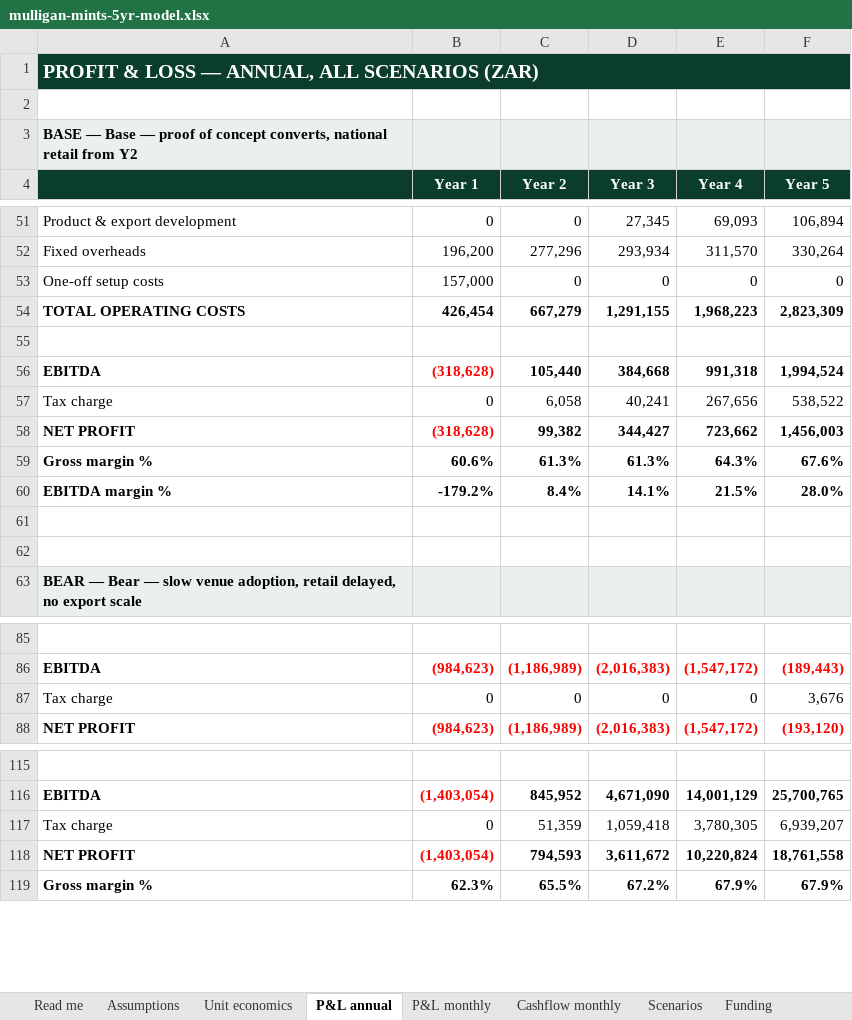
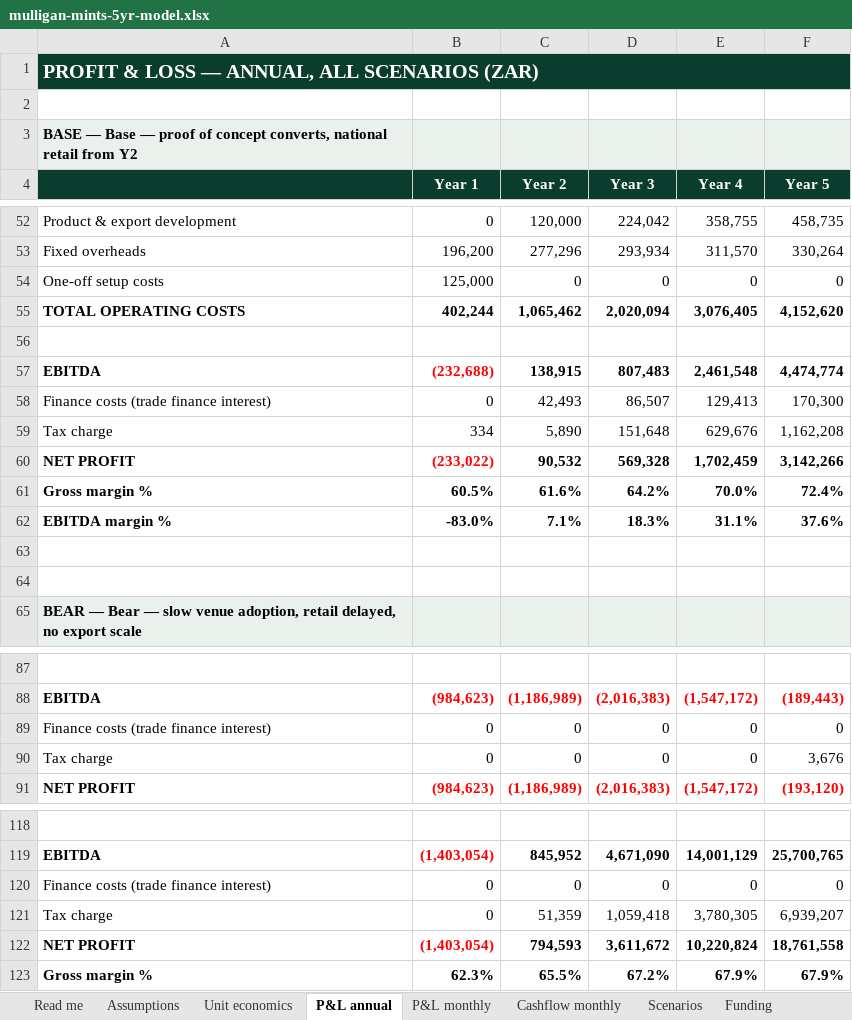
Before and after one commit to getluckyjo/mulliganmints, an Excel workbook: finance/outputs/mulligan-mints-5yr-model.xlsx, sheet P&L annual, drawn as a sheet; only a part is shown, gaps mark what is left out; values as stored, in another font and other column widths than the file's, no borders; removed rows and columns are numbered as before the commit, all else as after; the diff covers the shown part only; the diff names each change by its address in the sheet, - before the commit and + after, or states it on an @@ line.

```diff
--- a/finance/outputs/mulligan-mints-5yr-model.xlsx (sheet P&L annual)
+++ b/finance/outputs/mulligan-mints-5yr-model.xlsx (sheet P&L annual)
-C52 (Year 2): 0
+C52 (Year 2): 120,000
-D52 (Year 3): 27,345
+D52 (Year 3): 224,042
-E52 (Year 4): 69,093
+E52 (Year 4): 358,755
-F52 (Year 5): 106,894
+F52 (Year 5): 458,735
-B54 (Year 1): 157,000
+B54 (Year 1): 125,000
-row 54: TOTAL OPERATING COSTS | 426,454 | 667,279 | 1,291,155 | 1,968,223 | 2,823,309
+row 55: TOTAL OPERATING COSTS | 402,244 | 1,065,462 | 2,020,094 | 3,076,405 | 4,152,620
-row 56: EBITDA | (318,628) | 105,440 | 384,668 | 991,318 | 1,994,524
-row 57: Tax charge | 0 | 6,058 | 40,241 | 267,656 | 538,522
-row 58: NET PROFIT | (318,628) | 99,382 | 344,427 | 723,662 | 1,456,003
-row 59: Gross margin % | 60.6% | 61.3% | 61.3% | 64.3% | 67.6%
-row 60: EBITDA margin % | -179.2% | 8.4% | 14.1% | 21.5% | 28.0%
+row 57: EBITDA | (232,688) | 138,915 | 807,483 | 2,461,548 | 4,474,774
+row 58: Finance costs (trade finance interest) | 0 | 42,493 | 86,507 | 129,413 | 170,300
+row 59: Tax charge | 334 | 5,890 | 151,648 | 629,676 | 1,162,208
+row 60: NET PROFIT | (233,022) | 90,532 | 569,328 | 1,702,459 | 3,142,266
+row 61: Gross margin % | 60.5% | 61.6% | 64.2% | 70.0% | 72.4%
+row 62: EBITDA margin % | -83.0% | 7.1% | 18.3% | 31.1% | 37.6%
+row 89: Finance costs (trade finance interest) | 0 | 0 | 0 | 0 | 0
+row 120: Finance costs (trade finance interest) | 0 | 0 | 0 | 0 | 0
```
Also changed, not shown: 10 added rows, 9 removed rows and 12 edited cells elsewhere in this sheet, sheet Cashflow monthly, sheet Scenarios, sheet Read me, 6 other files.
